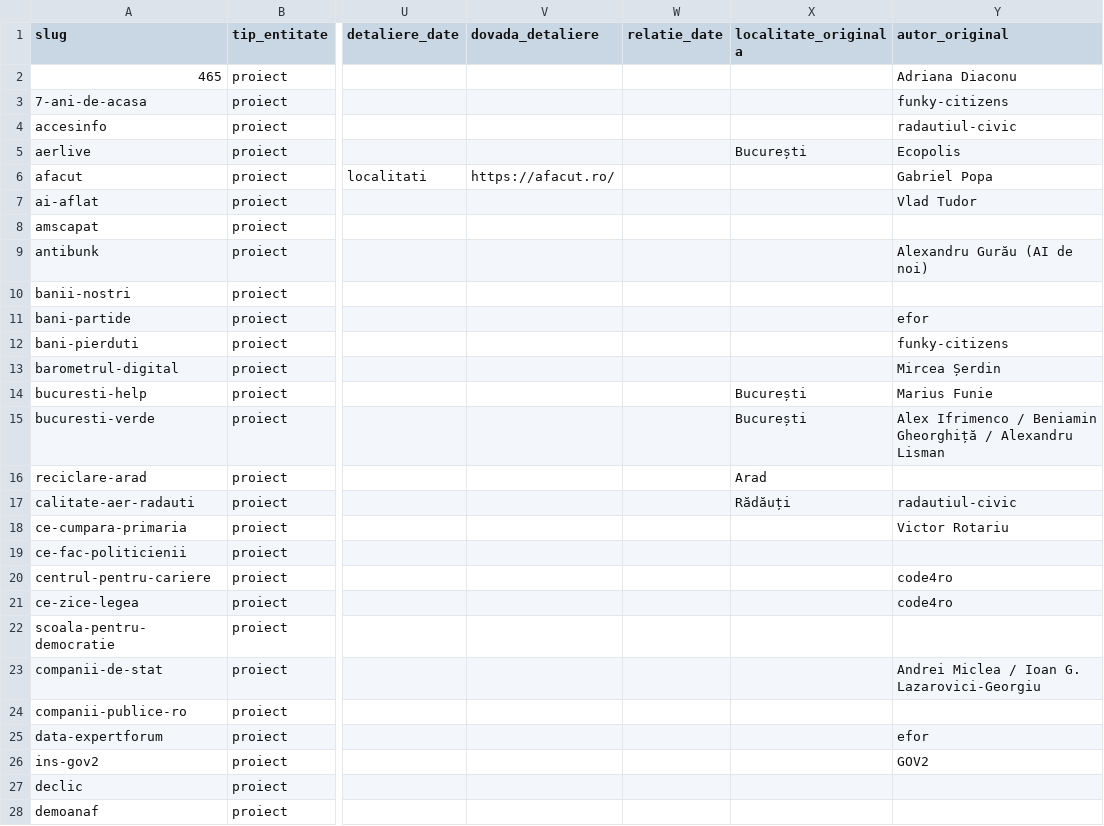
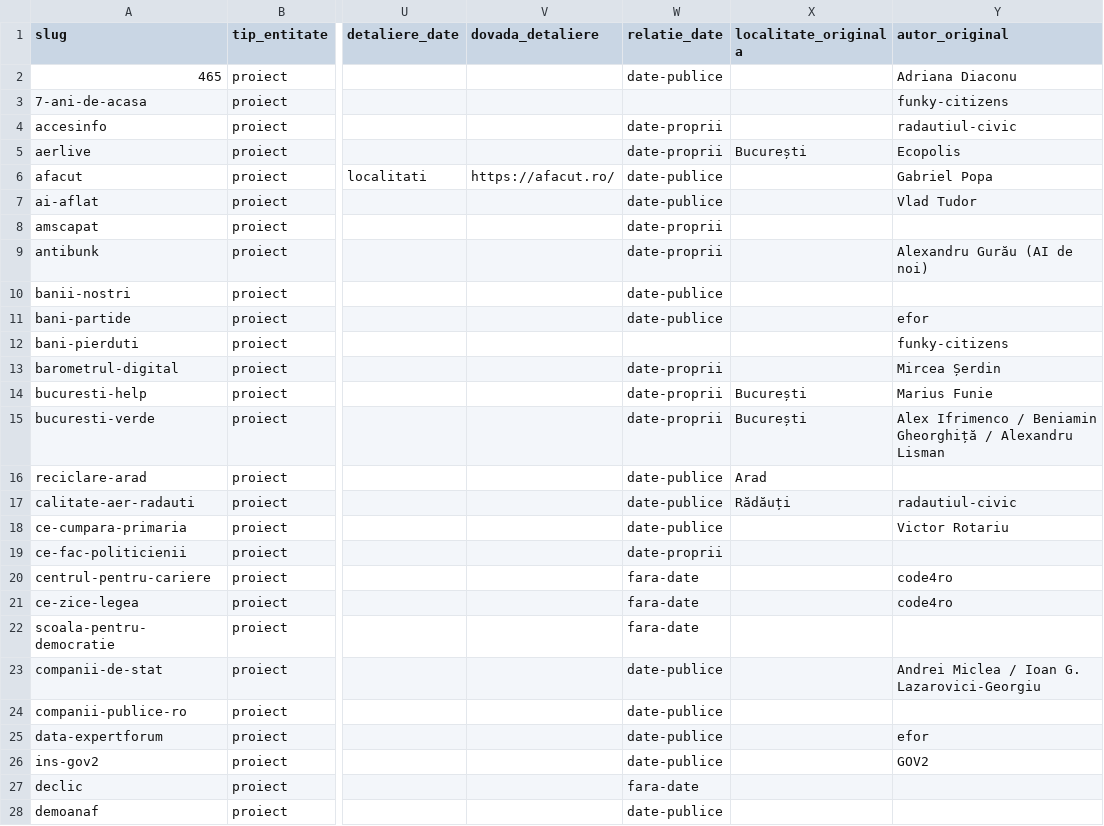
Before and after one commit to gov2-ro/awesome-civtech-ro, a CSV file: data/taxonomy-v2/integrare/intrari.csv, drawn as a sheet; only a part is shown, gaps mark what is left out; the diff covers the shown part only; the diff names each change by its address in the sheet, - before the commit and + after, or states it on an @@ line.

```diff
--- a/data/taxonomy-v2/integrare/intrari.csv
+++ b/data/taxonomy-v2/integrare/intrari.csv
-W2 (relatie_date): (empty)
+W2 (relatie_date): date-publice
-W4:W5 (relatie_date): (empty)
+W4:W5 (relatie_date): date-proprii
-W6:W7 (relatie_date): (empty)
+W6:W7 (relatie_date): date-publice
-W8:W9 (relatie_date): (empty)
+W8:W9 (relatie_date): date-proprii
-W10:W11 (relatie_date): (empty)
+W10:W11 (relatie_date): date-publice
-W13:W15 (relatie_date): (empty)
+W13:W15 (relatie_date): date-proprii
-W16:W18 (relatie_date): (empty)
+W16:W18 (relatie_date): date-publice
-W19 (relatie_date): (empty)
+W19 (relatie_date): date-proprii
-W20:W22 (relatie_date): (empty)
+W20:W22 (relatie_date): fara-date
-W23:W26 (relatie_date): (empty)
+W23:W26 (relatie_date): date-publice
-W27 (relatie_date): (empty)
+W27 (relatie_date): fara-date
-W28 (relatie_date): (empty)
+W28 (relatie_date): date-publice
```
Also changed, not shown: 85 edited cells elsewhere in this file, data/taxonomy-v2/integrare/revizuire.csv, 9 other files.
